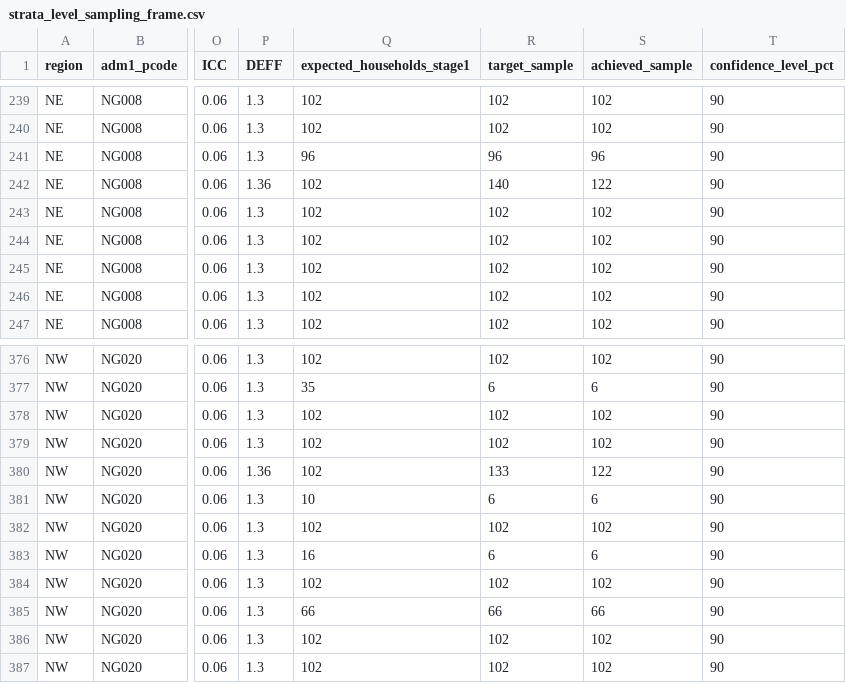
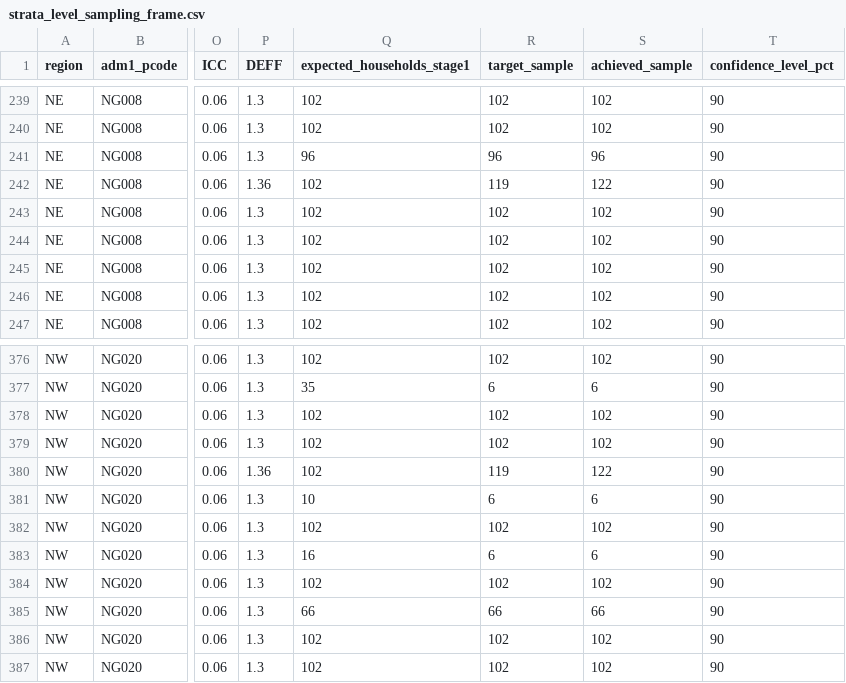
Before and after one commit to JackPhilpott/MSNA-N-WEC-2026, a CSV file: output/strata_level_sampling_frame.csv, drawn as a sheet; only a part is shown, gaps mark what is left out; the diff covers the shown part only; the diff names each change by its address in the sheet, - before the commit and + after, or states it on an @@ line.

```diff
--- a/output/strata_level_sampling_frame.csv
+++ b/output/strata_level_sampling_frame.csv
-R242 (target_sample): 140
+R242 (target_sample): 119
-R380 (target_sample): 133
+R380 (target_sample): 119
```
Also changed, not shown: 8 edited cells elsewhere in this file, 5 other files.
